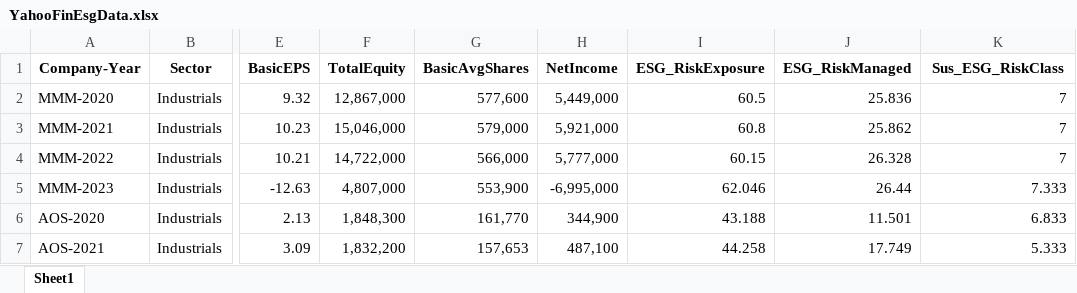
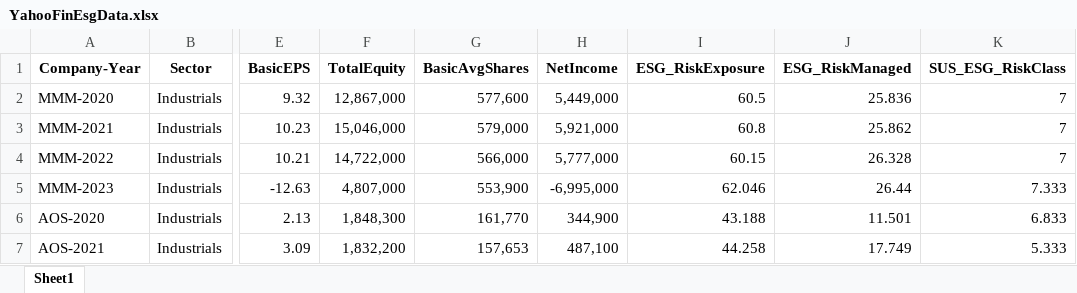
Before and after one commit to AcctgAnalytics/YahooFinESG, an Excel workbook: YahooFinEsgData.xlsx, sheet Sheet1, drawn as a sheet; only a part is shown, gaps mark what is left out; values as stored, in another font and other column widths than the file's, no borders; the diff names each change by its address in the sheet, - before the commit and + after, or states it on an @@ line.

Commit message:
Add files via upload

```diff
--- a/YahooFinEsgData.xlsx (sheet Sheet1)
+++ b/YahooFinEsgData.xlsx (sheet Sheet1)
-K1: Sus_ESG_RiskClass
+K1: SUS_ESG_RiskClass
```
